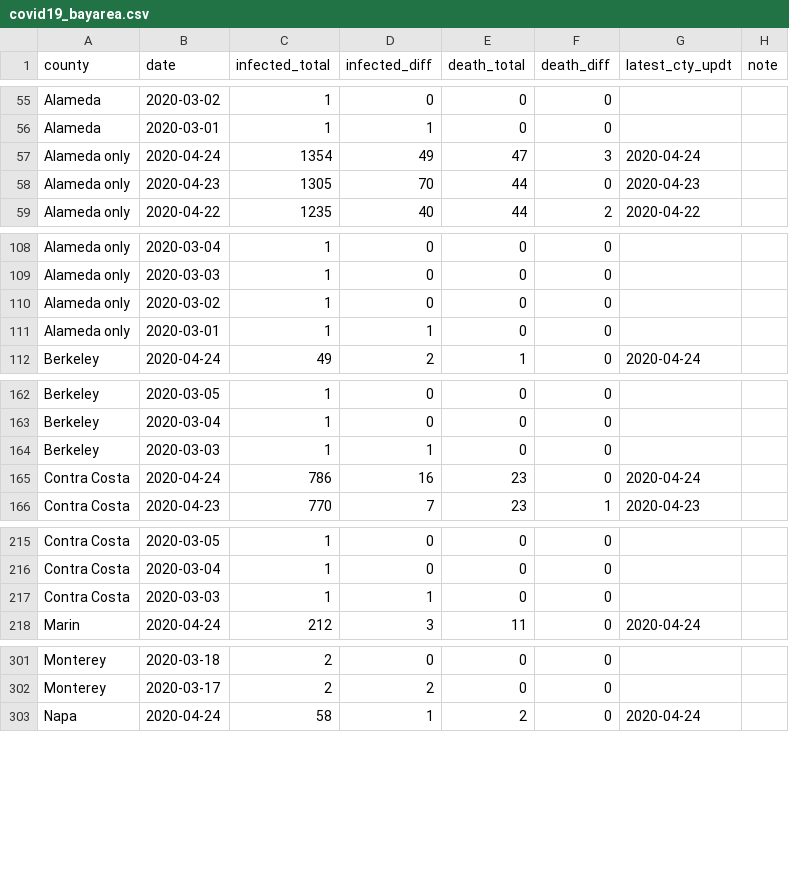
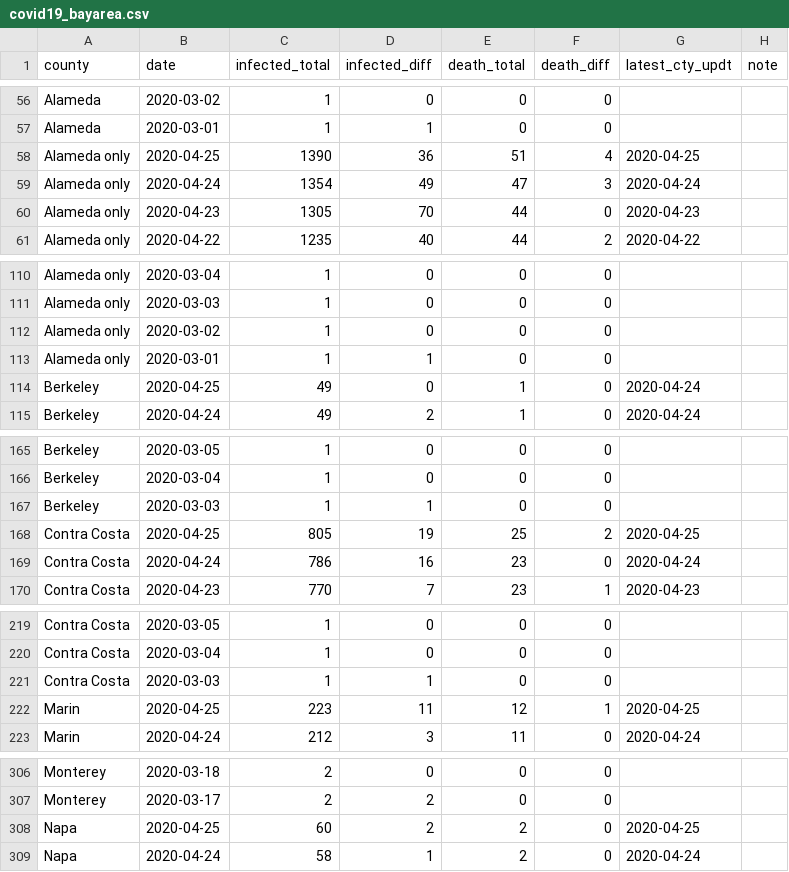
Before and after one commit to jackjlee/covid19_bayarea, a CSV file: covid19_bayarea.csv, drawn as a sheet; only a part is shown, gaps mark what is left out; the diff covers the shown part only.

```diff
--- a/covid19_bayarea.csv
+++ b/covid19_bayarea.csv
@@ -56,2 +57,3 @@ Alameda,2020-03-02,1,0,0,0,,
 Alameda,2020-03-01,1,1,0,0,,
+Alameda only,2020-04-25,1390,36,51,4,2020-04-25,
 Alameda only,2020-04-24,1354,49,47,3,2020-04-24,
@@ -111,2 +113,3 @@ Alameda only,2020-03-02,1,0,0,0,,
 Alameda only,2020-03-01,1,1,0,0,,
+Berkeley,2020-04-25,49,0,1,0,2020-04-24,
 Berkeley,2020-04-24,49,2,1,0,2020-04-24,
@@ -164,2 +167,3 @@ Berkeley,2020-03-04,1,0,0,0,,
 Berkeley,2020-03-03,1,1,0,0,,
+Contra Costa,2020-04-25,805,19,25,2,2020-04-25,
 Contra Costa,2020-04-24,786,16,23,0,2020-04-24,
@@ -217,2 +221,3 @@ Contra Costa,2020-03-04,1,0,0,0,,
 Contra Costa,2020-03-03,1,1,0,0,,
+Marin,2020-04-25,223,11,12,1,2020-04-25,
 Marin,2020-04-24,212,3,11,0,2020-04-24,
@@ -302,2 +307,3 @@ Monterey,2020-03-18,2,0,0,0,,
 Monterey,2020-03-17,2,2,0,0,,
+Napa,2020-04-25,60,2,2,0,2020-04-25,
 Napa,2020-04-24,58,1,2,0,2020-04-24,
```
Also changed, not shown: 5 added rows and 20 edited cells elsewhere in this file, 2 other files.
